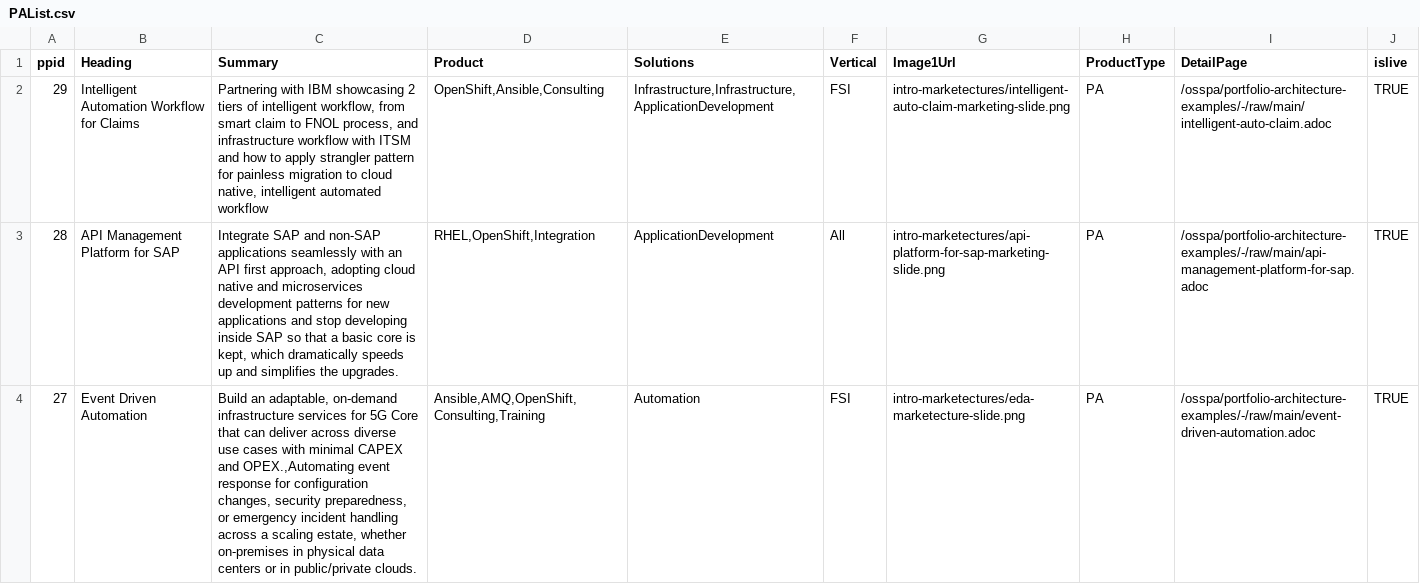
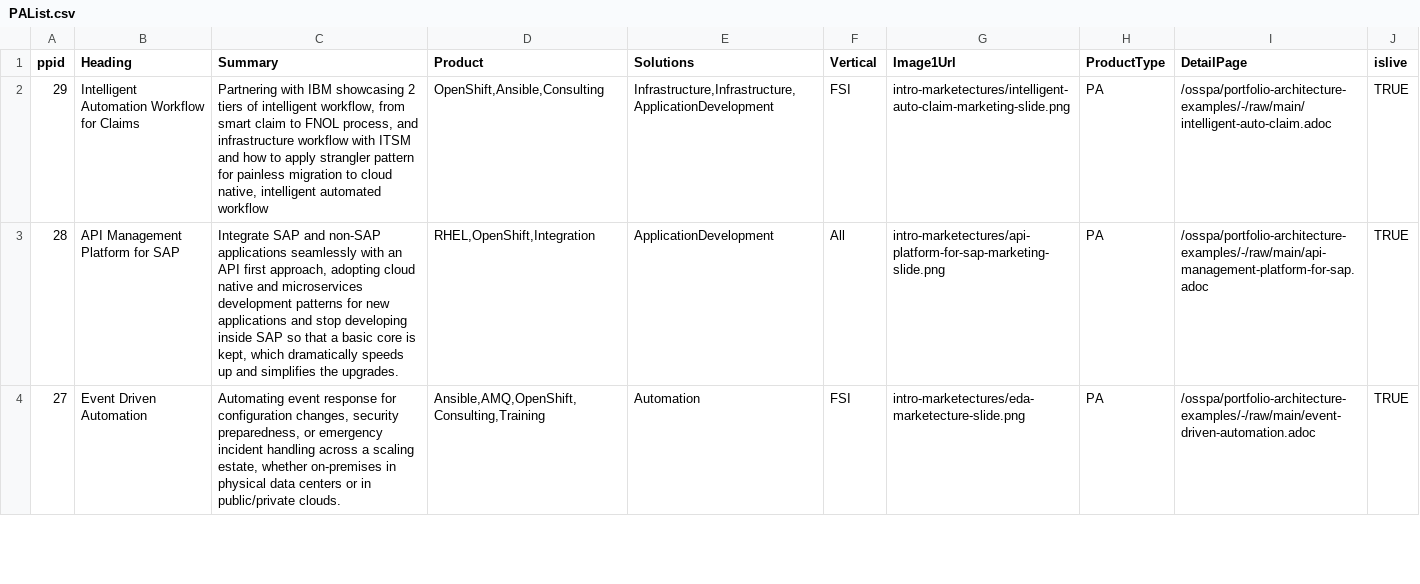
Before and after one commit to JackySu/SWENG-osspa-site, a CSV file: src/app/ArchitectureList/PAList.csv, drawn as a sheet; only a part is shown; the diff covers the shown part only.

Commit message:
CDC desc update

```diff
--- a/src/app/ArchitectureList/PAList.csv
+++ b/src/app/ArchitectureList/PAList.csv
@@ -3,2 +3,2 @@ ppid,Heading,Summary,Product,Solutions,Vertical,Image1Url,ProductType,DetailPage
 28,API Management Platform for SAP,"Integrate SAP and non-SAP applications seamlessly with an API first approach, adopting cloud native and microservices development patterns for new applications and stop developing inside SAP so that a basic core is kept, which dramatically speeds up and simplifies the upgrades.","RHEL,OpenShift,Integration",ApplicationDevelopment,All,intro-marketectures/api-platform-for-sap-marketing-slide.png,PA,/osspa/portfolio-architecture-examples/-/raw/main/api-management-platform-for-sap.adoc,TRUE
-27,Event Driven Automation,"Build an adaptable, on-demand infrastructure services for 5G Core that can deliver across diverse use cases with minimal CAPEX and OPEX.,Automating event response for configuration changes, security preparedness, or emergency incident handling across a scaling estate, whether on-premises in physical data centers or in public/private clouds.","Ansible,AMQ,OpenShift,Consulting,Training",Automation,FSI,intro-marketectures/eda-marketecture-slide.png,PA,/osspa/portfolio-architecture-examples/-/raw/main/event-driven-automation.adoc,TRUE
+27,Event Driven Automation,"Automating event response for configuration changes, security preparedness, or emergency incident handling across a scaling estate, whether on-premises in physical data centers or in public/private clouds.","Ansible,AMQ,OpenShift,Consulting,Training",Automation,FSI,intro-marketectures/eda-marketecture-slide.png,PA,/osspa/portfolio-architecture-examples/-/raw/main/event-driven-automation.adoc,TRUE
```
Also changed, not shown: 4 edited cells elsewhere in this file.
